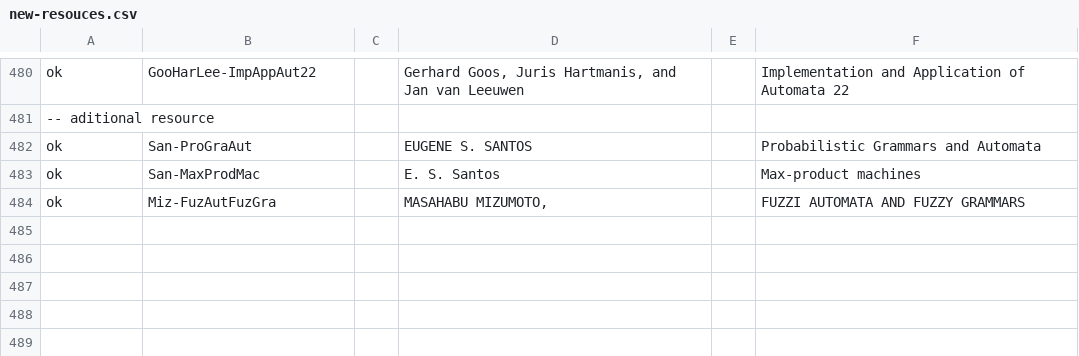
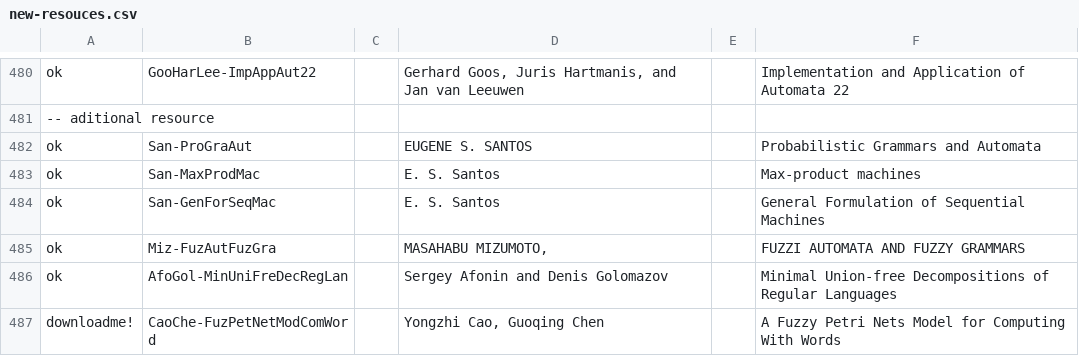
Before and after one commit to Nagarjune1/fap-diplom, a CSV file: theory/new-resouces.csv, drawn as a sheet; only a part is shown, gaps mark what is left out.

```diff
--- a/theory/new-resouces.csv
+++ b/theory/new-resouces.csv
@@ -483,2 +483,5 @@ ok	San-ProGraAut		EUGENE S. SANTOS 		Probabilistic Grammars and Automata
 ok	San-MaxProdMac		E. S. Santos		Max-product machines
+ok	San-GenForSeqMac		E. S. Santos		General Formulation of Sequential Machines
 ok	Miz-FuzAutFuzGra		MASAHABU MIZUMOTO,		FUZZI AUTOMATA AND FUZZY GRAMMARS
+ok	AfoGol-MinUniFreDecRegLan		Sergey Afonin and Denis Golomazov		Minimal Union-free Decompositions of Regular Languages
+downloadme!	CaoChe-FuzPetNetModComWord		Yongzhi Cao, Guoqing Chen		A Fuzzy Petri Nets Model for Computing With Words
```
Also changed, not shown: theory/resources-notes.csv, 7 other files.
